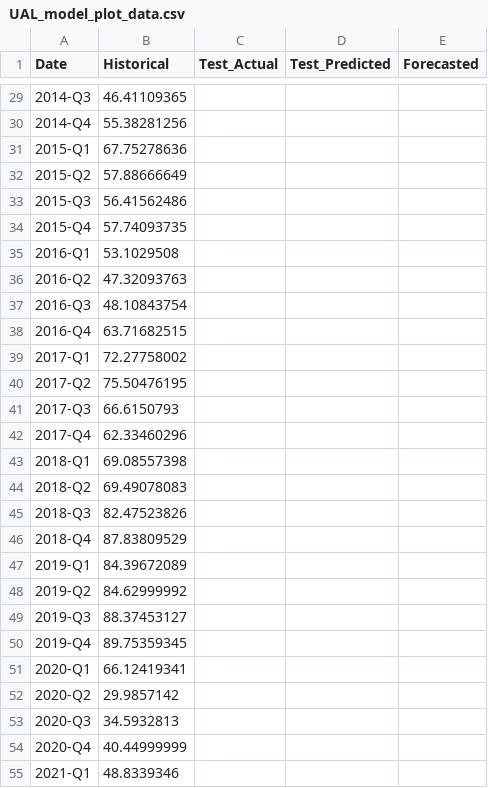
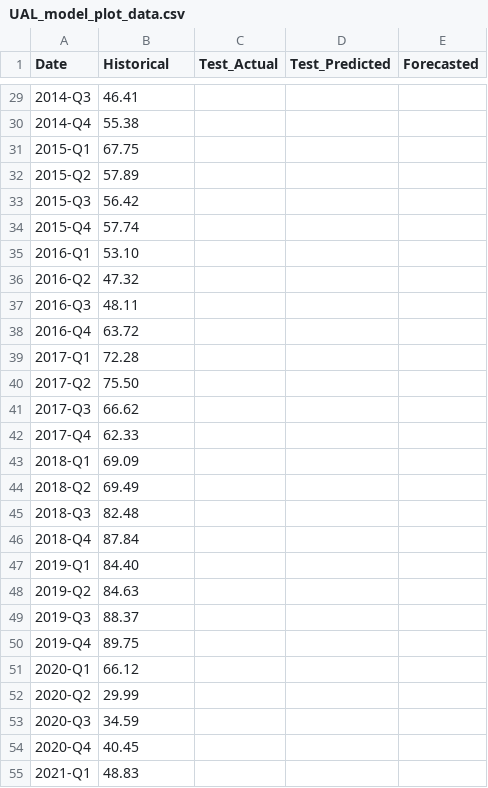
Before and after one commit to nitheshbethur39/flight-forecast-dashboard, a CSV file: public/data/UAL_model_plot_data.csv, drawn as a sheet; only a part is shown, gaps mark what is left out; the diff covers the shown part only.

```diff
--- a/public/data/UAL_model_plot_data.csv
+++ b/public/data/UAL_model_plot_data.csv
@@ -29,27 +29,27 @@ Date,Historical,Test_Actual,Test_Predicted,Forecasted
-2014-Q3,46.41109365,,,
-2014-Q4,55.38281256,,,
-2015-Q1,67.75278636,,,
-2015-Q2,57.88666649,,,
-2015-Q3,56.41562486,,,
-2015-Q4,57.74093735,,,
-2016-Q1,53.1029508,,,
-2016-Q2,47.32093763,,,
-2016-Q3,48.10843754,,,
-2016-Q4,63.71682515,,,
-2017-Q1,72.27758002,,,
-2017-Q2,75.50476195,,,
-2017-Q3,66.6150793,,,
-2017-Q4,62.33460296,,,
-2018-Q1,69.08557398,,,
-2018-Q2,69.49078083,,,
-2018-Q3,82.47523826,,,
-2018-Q4,87.83809529,,,
-2019-Q1,84.39672089,,,
-2019-Q2,84.62999992,,,
-2019-Q3,88.37453127,,,
-2019-Q4,89.75359345,,,
-2020-Q1,66.12419341,,,
-2020-Q2,29.9857142,,,
-2020-Q3,34.5932813,,,
-2020-Q4,40.44999999,,,
-2021-Q1,48.8339346,,,
+2014-Q3,46.41,,,
+2014-Q4,55.38,,,
+2015-Q1,67.75,,,
+2015-Q2,57.89,,,
+2015-Q3,56.42,,,
+2015-Q4,57.74,,,
+2016-Q1,53.10,,,
+2016-Q2,47.32,,,
+2016-Q3,48.11,,,
+2016-Q4,63.72,,,
+2017-Q1,72.28,,,
+2017-Q2,75.50,,,
+2017-Q3,66.62,,,
+2017-Q4,62.33,,,
+2018-Q1,69.09,,,
+2018-Q2,69.49,,,
+2018-Q3,82.48,,,
+2018-Q4,87.84,,,
+2019-Q1,84.40,,,
+2019-Q2,84.63,,,
+2019-Q3,88.37,,,
+2019-Q4,89.75,,,
+2020-Q1,66.12,,,
+2020-Q2,29.99,,,
+2020-Q3,34.59,,,
+2020-Q4,40.45,,,
+2021-Q1,48.83,,,
```
Also changed, not shown: 69 edited cells elsewhere in this file, 6 other files.
